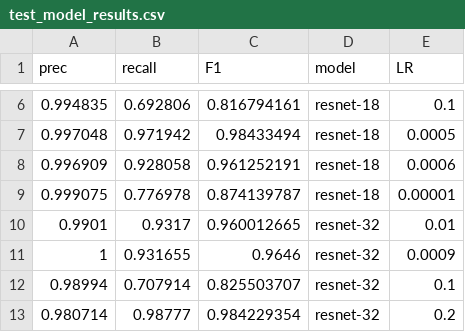
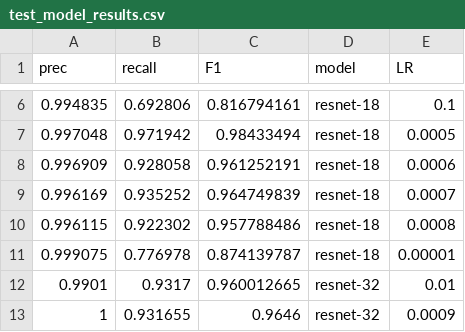
Before and after one commit to aborowicz/spacewhale, a CSV file: Revision_PLOS/test_model_results.csv, drawn as a sheet; only a part is shown, gaps mark what is left out; the shorter side is filled out with more unchanged rows.

```diff
--- a/Revision_PLOS/test_model_results.csv
+++ b/Revision_PLOS/test_model_results.csv
@@ -8,2 +8,4 @@ prec,recall,F1,model,LR
 0.996909,0.928058,0.961252191,resnet-18,0.0006
+0.996169,0.935252,0.964749839,resnet-18,0.0007
+0.996115,0.922302,0.957788486,resnet-18,0.0008
 0.999075,0.776978,0.874139787,resnet-18,0.00001
```
Also changed, not shown: Revision_PLOS/confusion_data.csv, Revision_PLOS/train_model_results.csv, 1 other file.
